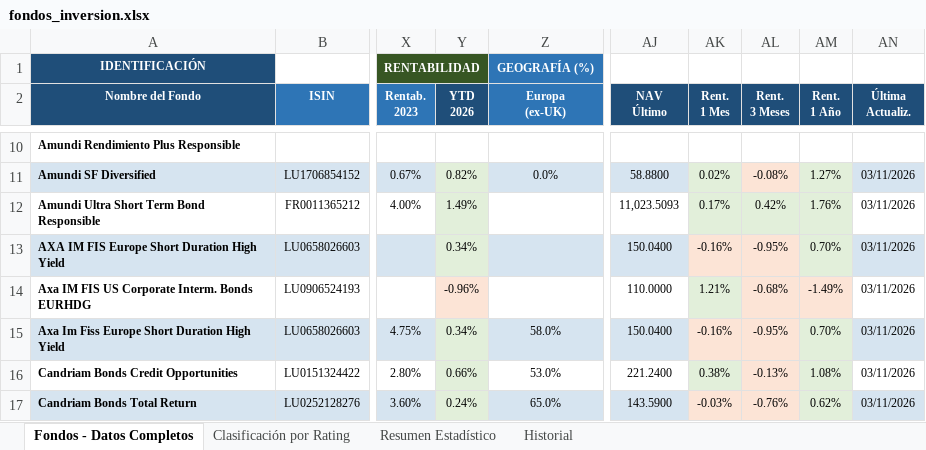
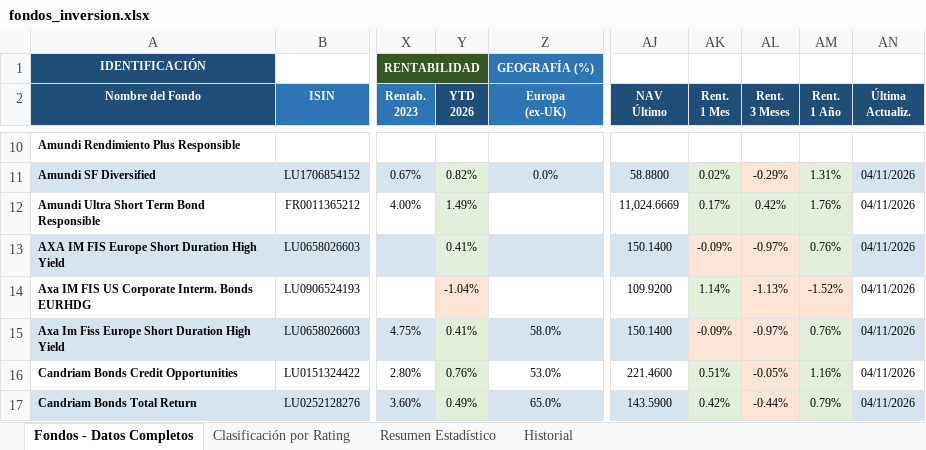
Before and after one commit to amoreno0771234/FONDOS-INVERSION, an Excel workbook: fondos_inversion.xlsx, sheet Fondos - Datos Completos, drawn as a sheet; only a part is shown, gaps mark what is left out; values as stored, in another font and other column widths than the file's, no borders; the diff covers the shown part only; the diff names each change by its address in the sheet, - before the commit and + after, or states it on an @@ line.

```diff
--- a/fondos_inversion.xlsx (sheet Fondos - Datos Completos)
+++ b/fondos_inversion.xlsx (sheet Fondos - Datos Completos)
-AL11 (Rent. 3 Meses): -0.08%
+AL11 (Rent. 3 Meses): -0.29%
-AM11 (Rent. 1 Año): 1.27%
+AM11 (Rent. 1 Año): 1.31%
-AN11:AN17 (Última Actualiz.): 03/11/2026
+AN11:AN17 (Última Actualiz.): 04/11/2026
-AJ12 (NAV Último): 11,023.5093
+AJ12 (NAV Último): 11,024.6669
-Y13 (YTD 2026): 0.34%
+Y13 (YTD 2026): 0.41%
-AJ13 (NAV Último): 150.0400
+AJ13 (NAV Último): 150.1400
-AK13 (Rent. 1 Mes): -0.16%
+AK13 (Rent. 1 Mes): -0.09%
-AL13 (Rent. 3 Meses): -0.95%
+AL13 (Rent. 3 Meses): -0.97%
-AM13 (Rent. 1 Año): 0.70%
+AM13 (Rent. 1 Año): 0.76%
-Y14 (YTD 2026): -0.96%
+Y14 (YTD 2026): -1.04%
-AJ14 (NAV Último): 110.0000
+AJ14 (NAV Último): 109.9200
-AK14 (Rent. 1 Mes): 1.21%
+AK14 (Rent. 1 Mes): 1.14%
-AL14 (Rent. 3 Meses): -0.68%
+AL14 (Rent. 3 Meses): -1.13%
-AM14 (Rent. 1 Año): -1.49%
+AM14 (Rent. 1 Año): -1.52%
-Y15 (YTD 2026): 0.34%
+Y15 (YTD 2026): 0.41%
-AJ15 (NAV Último): 150.0400
+AJ15 (NAV Último): 150.1400
-AK15 (Rent. 1 Mes): -0.16%
+AK15 (Rent. 1 Mes): -0.09%
-AL15 (Rent. 3 Meses): -0.95%
+AL15 (Rent. 3 Meses): -0.97%
-AM15 (Rent. 1 Año): 0.70%
+AM15 (Rent. 1 Año): 0.76%
-Y16 (YTD 2026): 0.66%
+Y16 (YTD 2026): 0.76%
-AJ16 (NAV Último): 221.2400
+AJ16 (NAV Último): 221.4600
-AK16 (Rent. 1 Mes): 0.38%
+AK16 (Rent. 1 Mes): 0.51%
-AL16 (Rent. 3 Meses): -0.13%
+AL16 (Rent. 3 Meses): -0.05%
-AM16 (Rent. 1 Año): 1.08%
+AM16 (Rent. 1 Año): 1.16%
-Y17 (YTD 2026): 0.24%
+Y17 (YTD 2026): 0.49%
-AK17 (Rent. 1 Mes): -0.03%
+AK17 (Rent. 1 Mes): 0.42%
-AK17 fill: #FCE4D6
+AK17 fill: #E2EFDA
-AL17 (Rent. 3 Meses): -0.76%
+AL17 (Rent. 3 Meses): -0.44%
-AM17 (Rent. 1 Año): 0.62%
+AM17 (Rent. 1 Año): 0.79%
```
Also changed, not shown: 153 edited cells and cell formats elsewhere in this sheet, sheet Historial.
